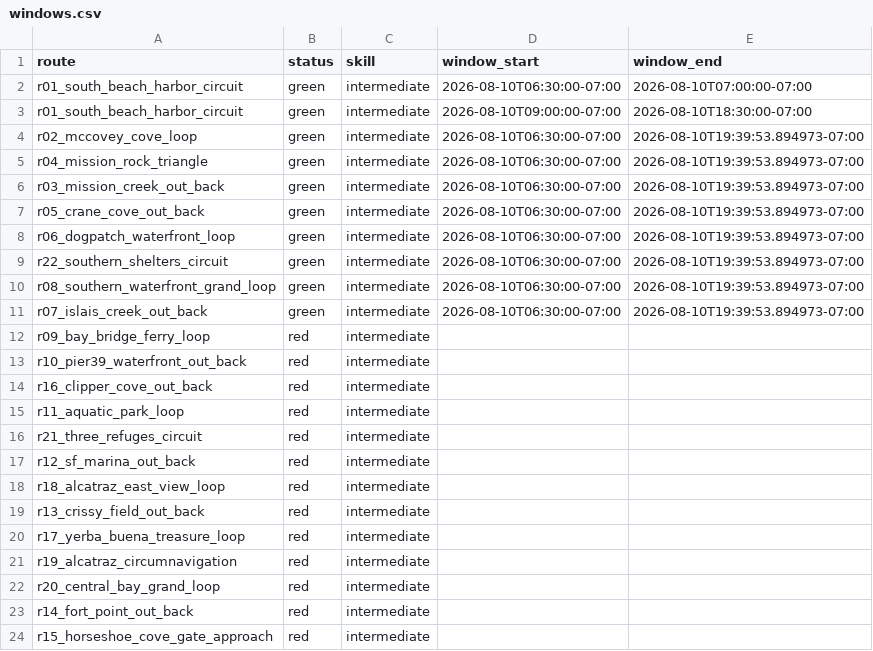
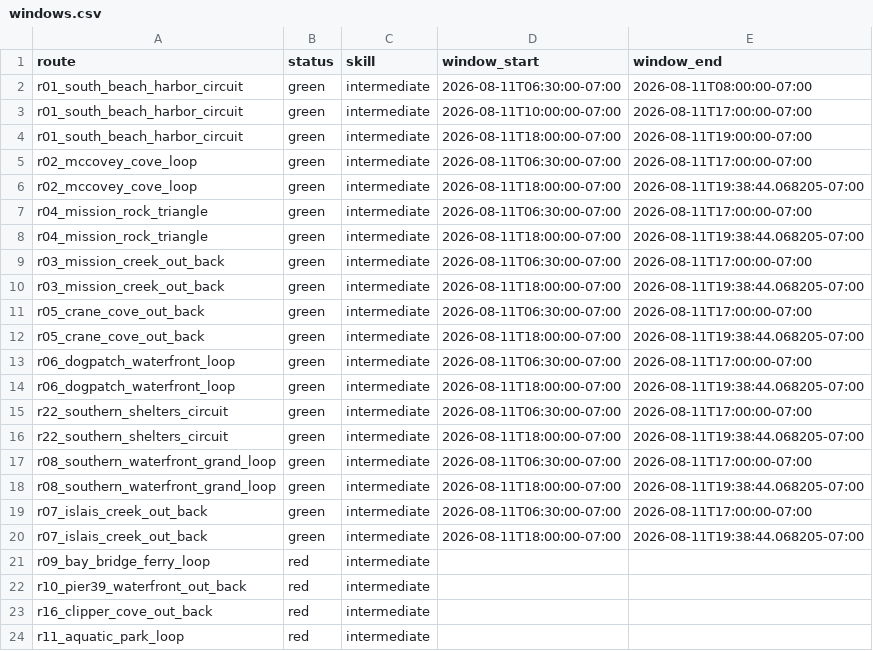
Before and after one commit to SpinOutYachtClub/spinout-fair-ride, a CSV file: docs/windows.csv, drawn as a sheet; only a part is shown; the shorter side is filled out with more unchanged rows.

```diff
--- a/docs/windows.csv
+++ b/docs/windows.csv
@@ -1,12 +1,21 @@
 route,status,skill,window_start,window_end
-r01_south_beach_harbor_circuit,green,intermediate,2026-08-10T06:30:00-07:00,2026-08-10T07:00:00-07:00
-r01_south_beach_harbor_circuit,green,intermediate,2026-08-10T09:00:00-07:00,2026-08-10T18:30:00-07:00
-r02_mccovey_cove_loop,green,intermediate,2026-08-10T06:30:00-07:00,2026-08-10T19:39:53.894973-07:00
-r04_mission_rock_triangle,green,intermediate,2026-08-10T06:30:00-07:00,2026-08-10T19:39:53.894973-07:00
-r03_mission_creek_out_back,green,intermediate,2026-08-10T06:30:00-07:00,2026-08-10T19:39:53.894973-07:00
-r05_crane_cove_out_back,green,intermediate,2026-08-10T06:30:00-07:00,2026-08-10T19:39:53.894973-07:00
-r06_dogpatch_waterfront_loop,green,intermediate,2026-08-10T06:30:00-07:00,2026-08-10T19:39:53.894973-07:00
-r22_southern_shelters_circuit,green,intermediate,2026-08-10T06:30:00-07:00,2026-08-10T19:39:53.894973-07:00
-r08_southern_waterfront_grand_loop,green,intermediate,2026-08-10T06:30:00-07:00,2026-08-10T19:39:53.894973-07:00
-r07_islais_creek_out_back,green,intermediate,2026-08-10T06:30:00-07:00,2026-08-10T19:39:53.894973-07:00
+r01_south_beach_harbor_circuit,green,intermediate,2026-08-11T06:30:00-07:00,2026-08-11T08:00:00-07:00
+r01_south_beach_harbor_circuit,green,intermediate,2026-08-11T10:00:00-07:00,2026-08-11T17:00:00-07:00
+r01_south_beach_harbor_circuit,green,intermediate,2026-08-11T18:00:00-07:00,2026-08-11T19:00:00-07:00
+r02_mccovey_cove_loop,green,intermediate,2026-08-11T06:30:00-07:00,2026-08-11T17:00:00-07:00
+r02_mccovey_cove_loop,green,intermediate,2026-08-11T18:00:00-07:00,2026-08-11T19:38:44.068205-07:00
+r04_mission_rock_triangle,green,intermediate,2026-08-11T06:30:00-07:00,2026-08-11T17:00:00-07:00
+r04_mission_rock_triangle,green,intermediate,2026-08-11T18:00:00-07:00,2026-08-11T19:38:44.068205-07:00
+r03_mission_creek_out_back,green,intermediate,2026-08-11T06:30:00-07:00,2026-08-11T17:00:00-07:00
+r03_mission_creek_out_back,green,intermediate,2026-08-11T18:00:00-07:00,2026-08-11T19:38:44.068205-07:00
+r05_crane_cove_out_back,green,intermediate,2026-08-11T06:30:00-07:00,2026-08-11T17:00:00-07:00
+r05_crane_cove_out_back,green,intermediate,2026-08-11T18:00:00-07:00,2026-08-11T19:38:44.068205-07:00
+r06_dogpatch_waterfront_loop,green,intermediate,2026-08-11T06:30:00-07:00,2026-08-11T17:00:00-07:00
+r06_dogpatch_waterfront_loop,green,intermediate,2026-08-11T18:00:00-07:00,2026-08-11T19:38:44.068205-07:00
+r22_southern_shelters_circuit,green,intermediate,2026-08-11T06:30:00-07:00,2026-08-11T17:00:00-07:00
+r22_southern_shelters_circuit,green,intermediate,2026-08-11T18:00:00-07:00,2026-08-11T19:38:44.068205-07:00
+r08_southern_waterfront_grand_loop,green,intermediate,2026-08-11T06:30:00-07:00,2026-08-11T17:00:00-07:00
+r08_southern_waterfront_grand_loop,green,intermediate,2026-08-11T18:00:00-07:00,2026-08-11T19:38:44.068205-07:00
+r07_islais_creek_out_back,green,intermediate,2026-08-11T06:30:00-07:00,2026-08-11T17:00:00-07:00
+r07_islais_creek_out_back,green,intermediate,2026-08-11T18:00:00-07:00,2026-08-11T19:38:44.068205-07:00
 r09_bay_bridge_ferry_loop,red,intermediate,,
```
Also changed, not shown: 1 other file.
